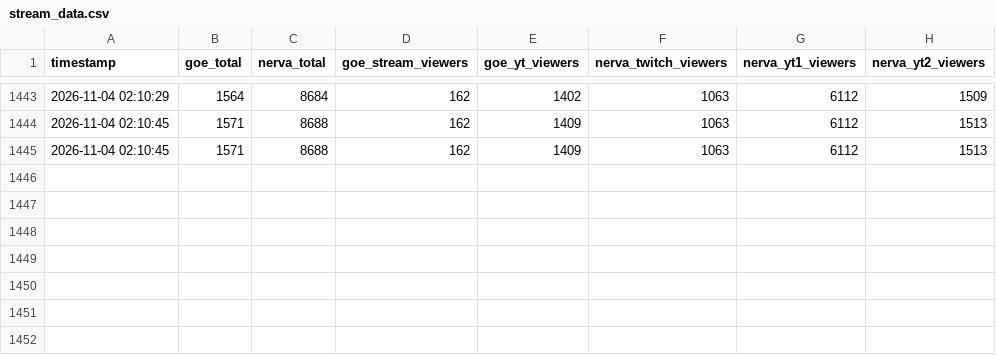
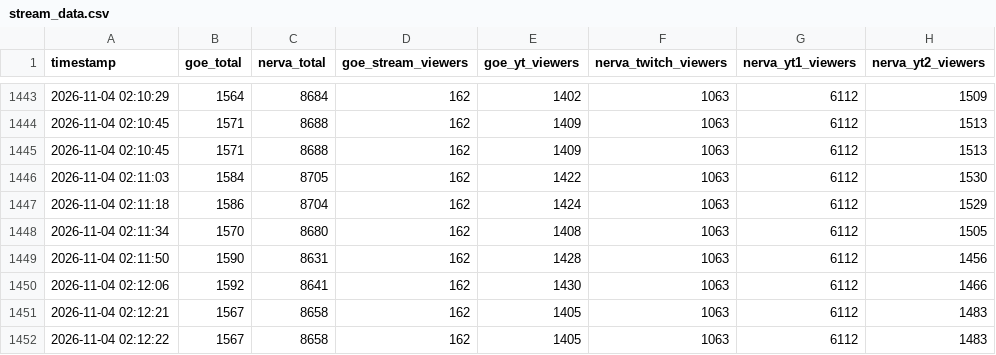
Before and after one commit to Maciejsonik/goe-bunkier, a CSV file: stream_data.csv, drawn as a sheet; only a part is shown, gaps mark what is left out; the diff names each change by its address in the sheet, - before the commit and + after, or states it on an @@ line.

```diff
--- a/stream_data.csv
+++ b/stream_data.csv
+row 1446: 2026-11-04 02:11:03 | 1584 | 8705 | 162 | 1422 | 1063 | 6112 | 1530
+row 1447: 2026-11-04 02:11:18 | 1586 | 8704 | 162 | 1424 | 1063 | 6112 | 1529
+row 1448: 2026-11-04 02:11:34 | 1570 | 8680 | 162 | 1408 | 1063 | 6112 | 1505
+row 1449: 2026-11-04 02:11:50 | 1590 | 8631 | 162 | 1428 | 1063 | 6112 | 1456
+row 1450: 2026-11-04 02:12:06 | 1592 | 8641 | 162 | 1430 | 1063 | 6112 | 1466
+row 1451: 2026-11-04 02:12:21 | 1567 | 8658 | 162 | 1405 | 1063 | 6112 | 1483
+row 1452: 2026-11-04 02:12:22 | 1567 | 8658 | 162 | 1405 | 1063 | 6112 | 1483
```
Also changed, not shown: 5 other files.
